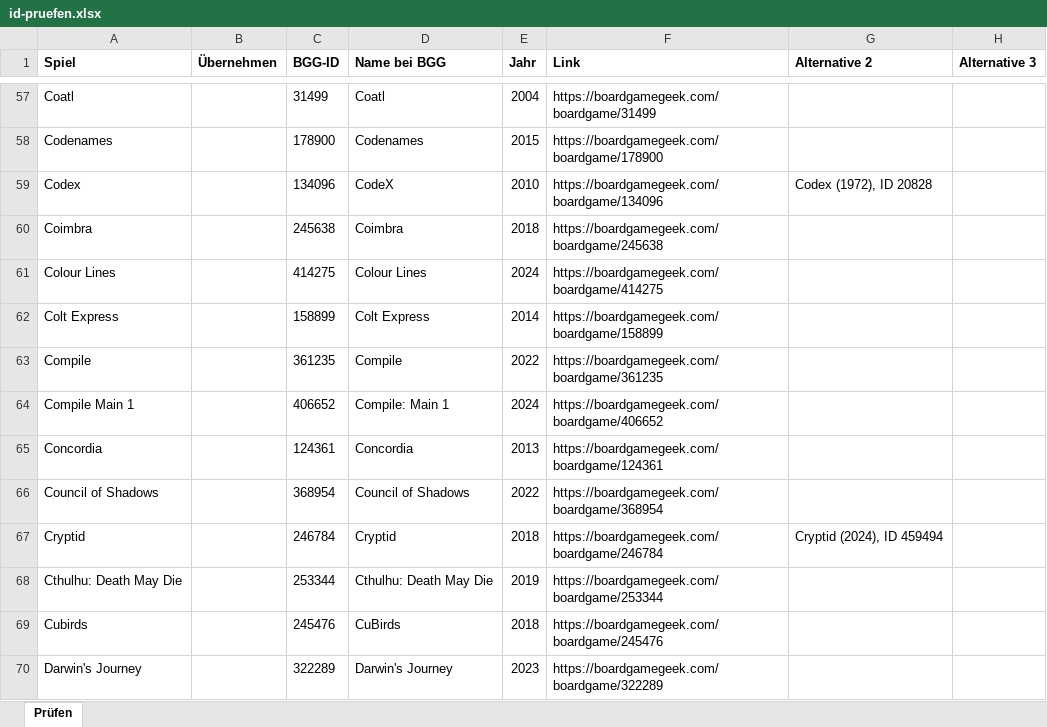
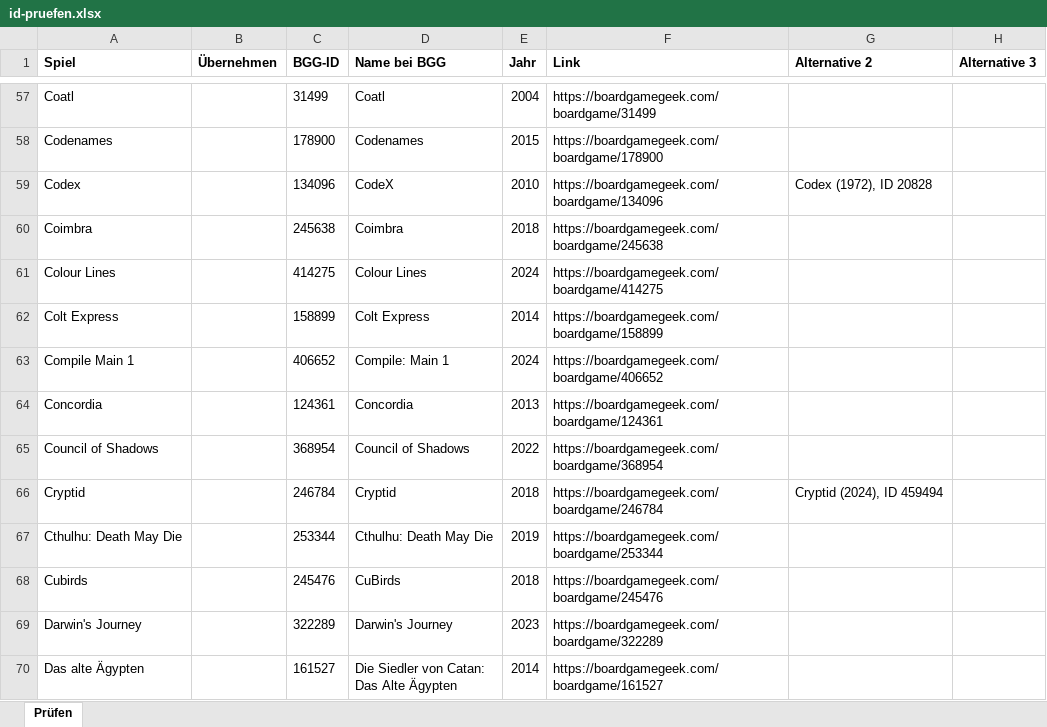
Before and after one commit to BoardgamesBadMuenstereifel/Website_Boardgames_BadMuenstereifel, an Excel workbook: daten/id-pruefen.xlsx, sheet Prüfen, drawn as a sheet; only a part is shown, gaps mark what is left out; the shorter side is filled out with more unchanged rows; values as stored, in another font and other column widths than the file's, no borders; the diff names each change by its address in the sheet, - before the commit and + after, or states it on an @@ line.

```diff
--- a/daten/id-pruefen.xlsx (sheet Prüfen)
+++ b/daten/id-pruefen.xlsx (sheet Prüfen)
-row 63: Compile |  | 361235 | Compile | 2022 | https://boardgamegeek.com/boardgame/361235
```
Also changed, not shown: daten/partien.xlsx, daten/spiele.xlsx, 1 other file.
